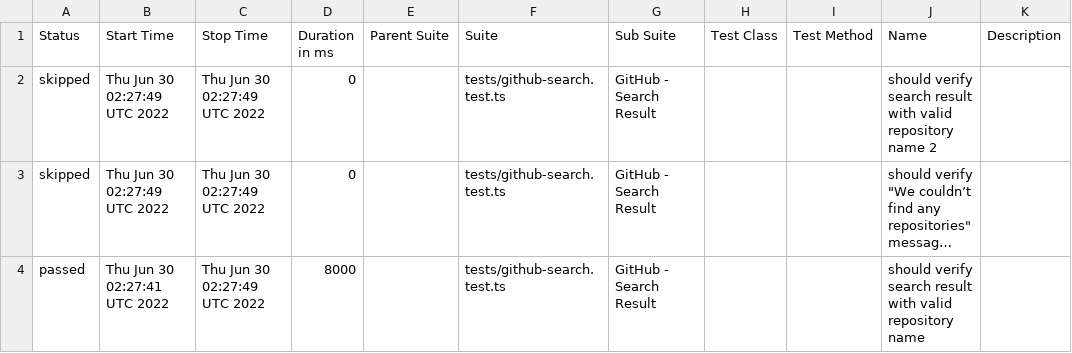
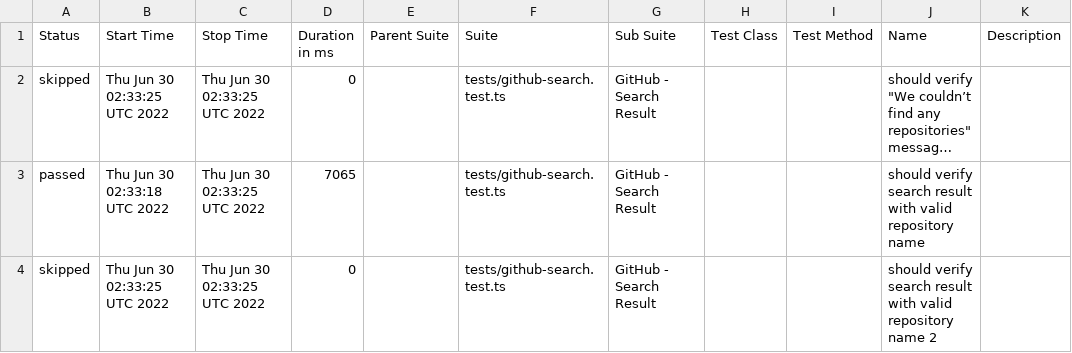
Before and after one commit to anneH/allure-playwright-example, a CSV file: data/suites.csv, drawn as a sheet; long unchanged cells end in …; removed rows and columns are numbered as before the commit, all else as after; the diff names each change by its address in the sheet, - before the commit and + after, or states it on an @@ line.

```diff
--- a/data/suites.csv
+++ b/data/suites.csv
-row 2: skipped | Thu Jun 30 02:27:49 UTC 2022 | Thu Jun 30 02:27:49 UTC 2022 | 0 |  | tests/github-search.test.ts | GitHub - Search Result |  |  | should verify search result with valid repository name 2
-B2 (Start Time): Thu Jun 30 02:27:49 UTC 2022
+B2 (Start Time): Thu Jun 30 02:33:25 UTC 2022
-C2:C3 (Stop Time): Thu Jun 30 02:27:49 UTC 2022
+C2:C3 (Stop Time): Thu Jun 30 02:33:25 UTC 2022
-B3 (Start Time): Thu Jun 30 02:27:41 UTC 2022
+B3 (Start Time): Thu Jun 30 02:33:18 UTC 2022
-D3 (Duration in ms): 8000
+D3 (Duration in ms): 7065
+row 4: skipped | Thu Jun 30 02:33:25 UTC 2022 | Thu Jun 30 02:33:25 UTC 2022 | 0 |  | tests/github-search.test.ts | GitHub - Search Result |  |  | should verify search result with valid repository name 2
```
Also changed, not shown: 16 other files.
